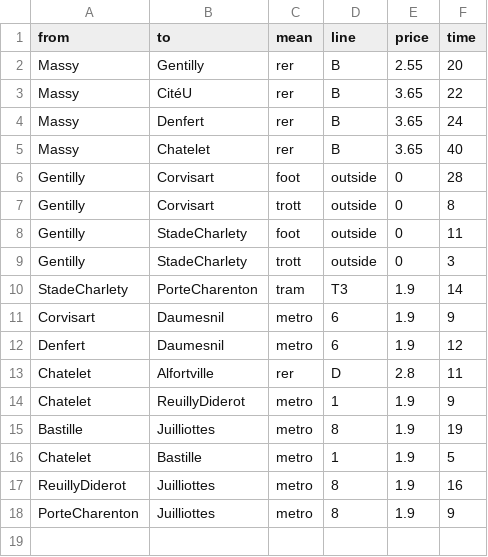
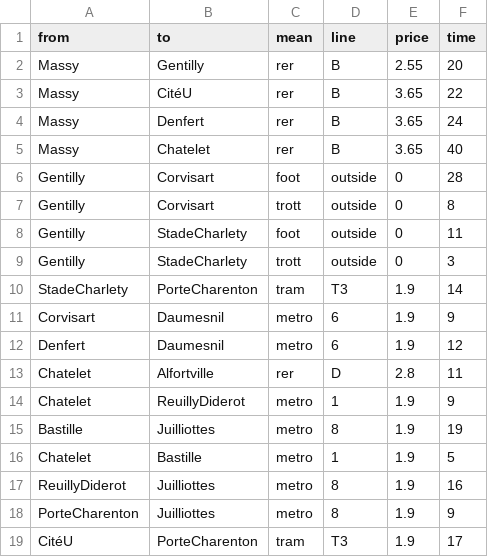
Before and after one commit to cdugeai/graph-paris-transport, a CSV file: connections.csv, drawn as a sheet.

Commit message:
added CitéU -> PorteCharenton

```diff
--- a/connections.csv
+++ b/connections.csv
@@ -18 +18,2 @@ ReuillyDiderot,Juilliottes,metro,8,1.9,16
 PorteCharenton,Juilliottes,metro,8,1.9,9
+CitéU,PorteCharenton,tram,T3,1.9,17
```
